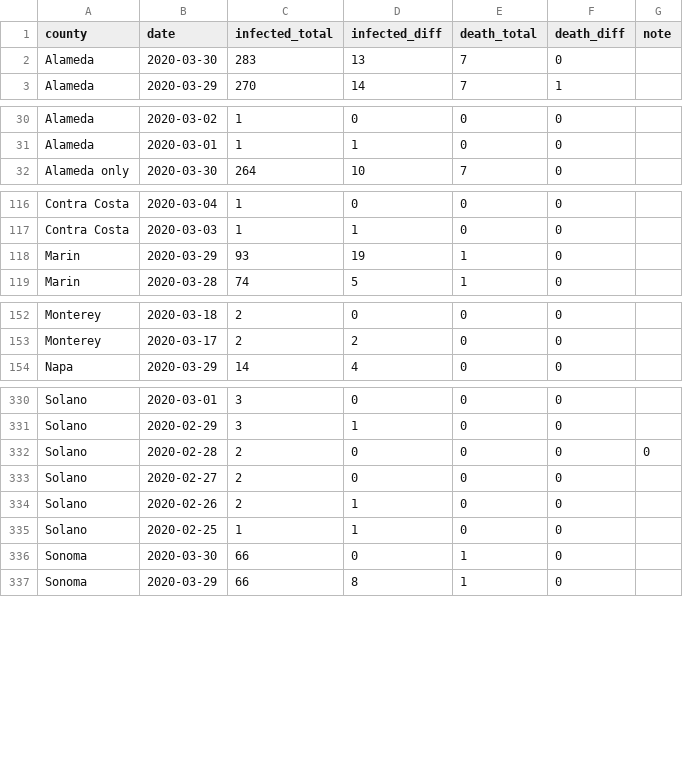
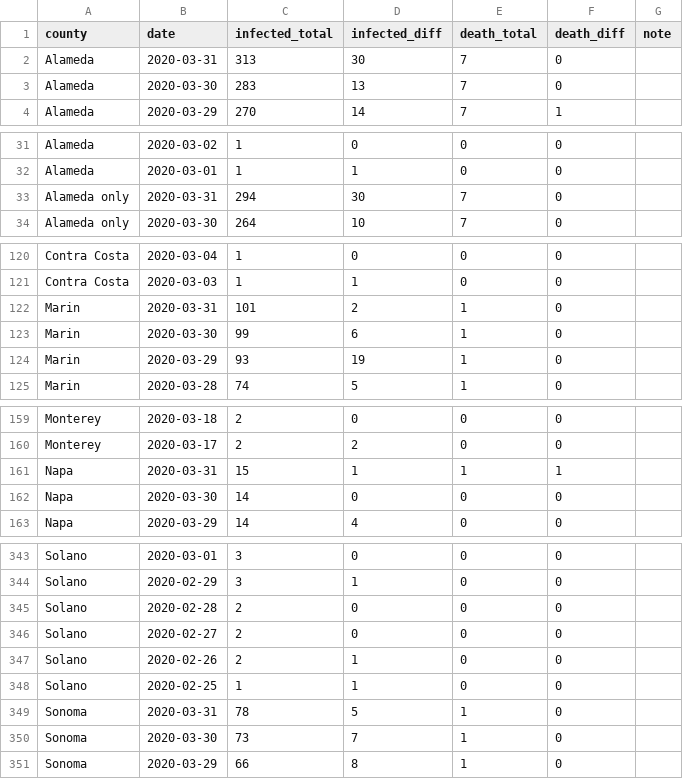
Before and after one commit to jackjlee/covid19_bayarea, a CSV file: covid19_bayarea.csv, drawn as a sheet; only a part is shown, gaps mark what is left out; the diff covers the shown part only.

Commit message:
Updated with data for March 31

```diff
--- a/covid19_bayarea.csv
+++ b/covid19_bayarea.csv
@@ -1,2 +1,3 @@
 county,date,infected_total,infected_diff,death_total,death_diff,note
+Alameda,2020-03-31,313,30,7,0,
 Alameda,2020-03-30,283,13,7,0,
@@ -31,2 +32,3 @@ Alameda,2020-03-02,1,0,0,0,
 Alameda,2020-03-01,1,1,0,0,
+Alameda only,2020-03-31,294,30,7,0,
 Alameda only,2020-03-30,264,10,7,0,
@@ -117,2 +121,4 @@ Contra Costa,2020-03-04,1,0,0,0,
 Contra Costa,2020-03-03,1,1,0,0,
+Marin,2020-03-31,101,2,1,0,
+Marin,2020-03-30,99,6,1,0,
 Marin,2020-03-29,93,19,1,0,
@@ -153,2 +160,4 @@ Monterey,2020-03-18,2,0,0,0,
 Monterey,2020-03-17,2,2,0,0,
+Napa,2020-03-31,15,1,1,1,
+Napa,2020-03-30,14,0,0,0,
 Napa,2020-03-29,14,4,0,0,
@@ -334,3 +347,3 @@ Solano,2020-03-01,3,0,0,0,
 Solano,2020-02-29,3,1,0,0,
-Solano,2020-02-28,2,0,0,0,0
+Solano,2020-02-28,2,0,0,0,
 Solano,2020-02-27,2,0,0,0,
@@ -338,3 +351,4 @@ Solano,2020-02-26,2,1,0,0,
 Solano,2020-02-25,1,1,0,0,
-Sonoma,2020-03-30,66,0,1,0,
+Sonoma,2020-03-31,78,5,1,0,
+Sonoma,2020-03-30,73,7,1,0,
 Sonoma,2020-03-29,66,8,1,0,
```
Also changed, not shown: 7 added rows elsewhere in this file, 1 other file.
